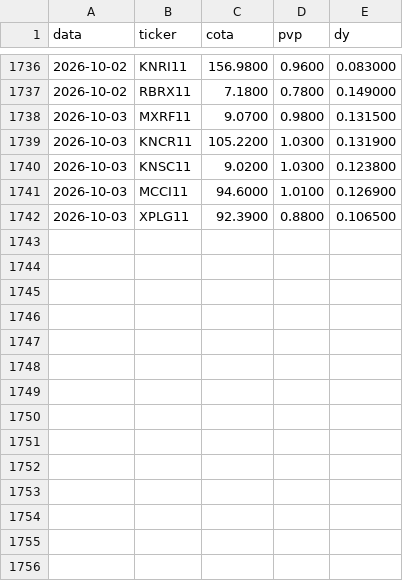
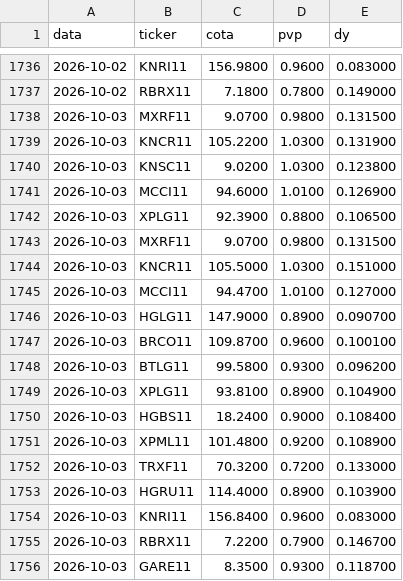
Before and after one commit to henriquebdasilva/analise-fiis, a CSV file: historico.csv, drawn as a sheet; only a part is shown, gaps mark what is left out.

```diff
--- a/historico.csv
+++ b/historico.csv
@@ -1742 +1742,15 @@ data,ticker,cota,pvp,dy
 2026-10-03,XPLG11,92.3900,0.8800,0.106500
+2026-10-03,MXRF11,9.0700,0.9800,0.131500
+2026-10-03,KNCR11,105.5000,1.0300,0.151000
+2026-10-03,MCCI11,94.4700,1.0100,0.127000
+2026-10-03,HGLG11,147.9000,0.8900,0.090700
+2026-10-03,BRCO11,109.8700,0.9600,0.100100
+2026-10-03,BTLG11,99.5800,0.9300,0.096200
+2026-10-03,XPLG11,93.8100,0.8900,0.104900
+2026-10-03,HGBS11,18.2400,0.9000,0.108400
+2026-10-03,XPML11,101.4800,0.9200,0.108900
+2026-10-03,TRXF11,70.3200,0.7200,0.133000
+2026-10-03,HGRU11,114.4000,0.8900,0.103900
+2026-10-03,KNRI11,156.8400,0.9600,0.083000
+2026-10-03,RBRX11,7.2200,0.7900,0.146700
+2026-10-03,GARE11,8.3500,0.9300,0.118700
```
